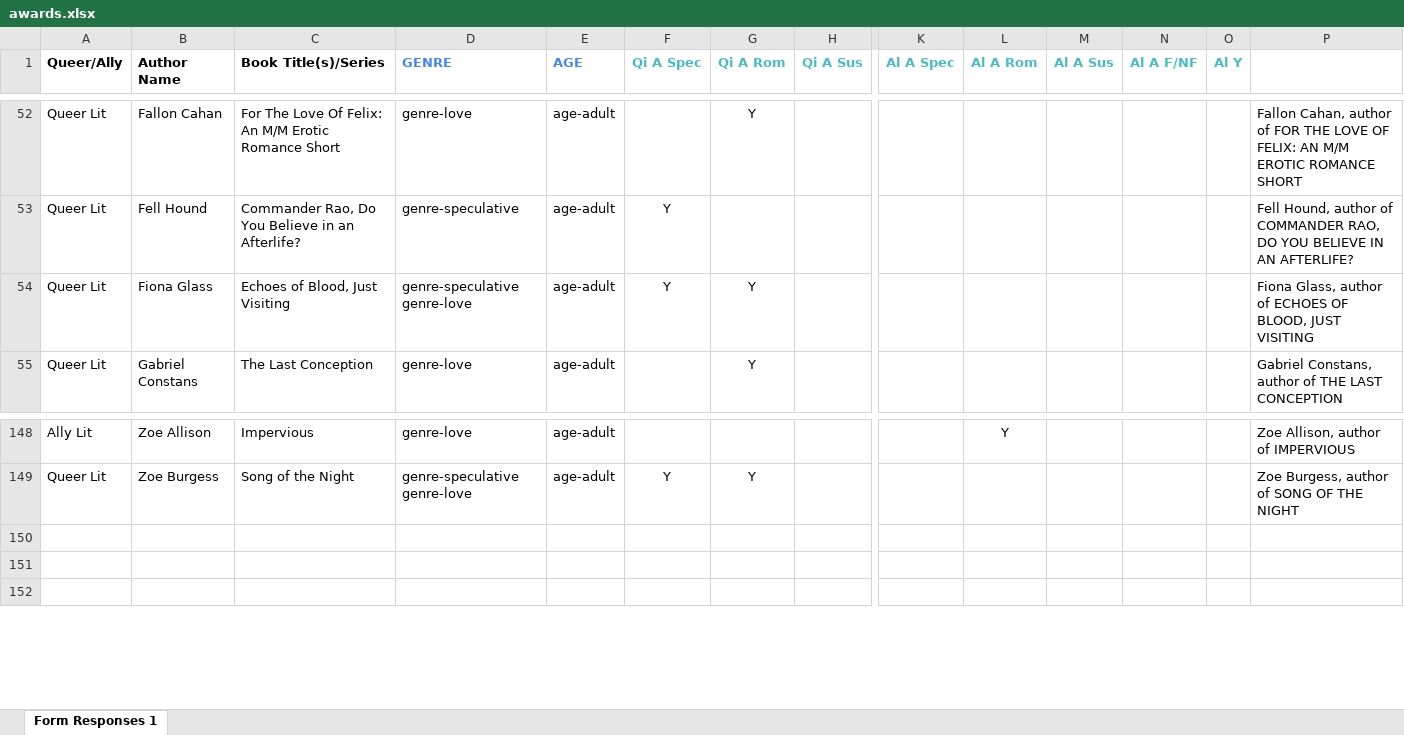
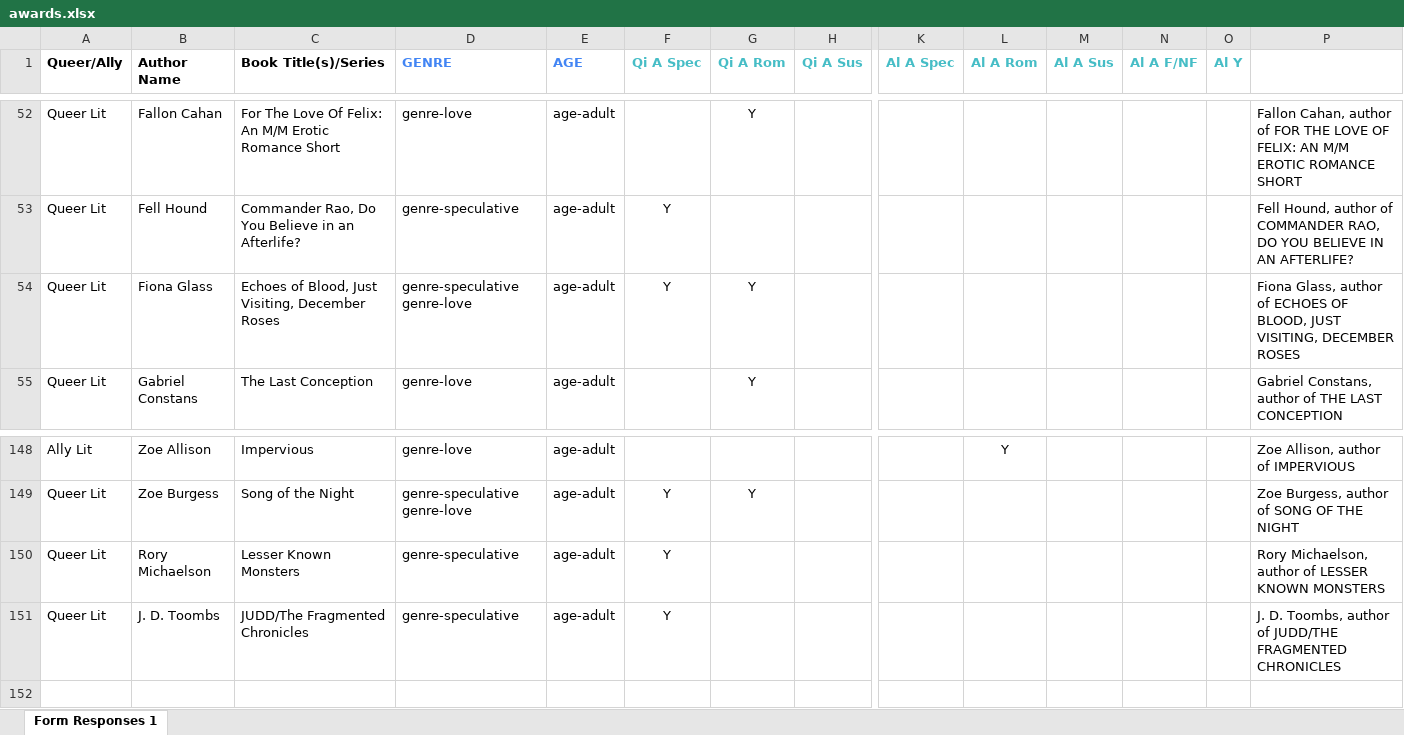
Before and after one commit to writerhaloscot/queerindie, an Excel workbook: awards/awards.xlsx, sheet Form Responses 1, drawn as a sheet; only a part is shown, gaps mark what is left out; values as stored, in another font and other column widths than the file's, no borders; rows hold the shown columns only; the diff names each change by its address in the sheet, - before the commit and + after, or states it on an @@ line.

```diff
--- a/awards/awards.xlsx (sheet Form Responses 1)
+++ b/awards/awards.xlsx (sheet Form Responses 1)
-C54 (Book Title(s)/Series): Echoes of Blood, Just Visiting
+C54 (Book Title(s)/Series): Echoes of Blood, Just Visiting, December Roses
-P54: …BLOOD, JUST VISITING
+P54: …BLOOD, JUST VISITING, DECEMBER ROSES
-row 150: (empty)
+row 150: Queer Lit | Rory Michaelson | Lesser Known Monsters | genre-speculative | age-adult | Y |  |  |  |  |  |  |  | Rory Michaelson, author of LESSER KNOWN MONSTERS
-row 151: (empty)
+row 151: Queer Lit | J. D. Toombs | JUDD/The Fragmented Chronicles | genre-speculative | age-adult | Y |  |  |  |  |  |  |  | J. D. Toombs, author of JUDD/THE FRAGMENTED CHRONICLES
```
Also changed, not shown: data/data.xlsx, 1 other file.
